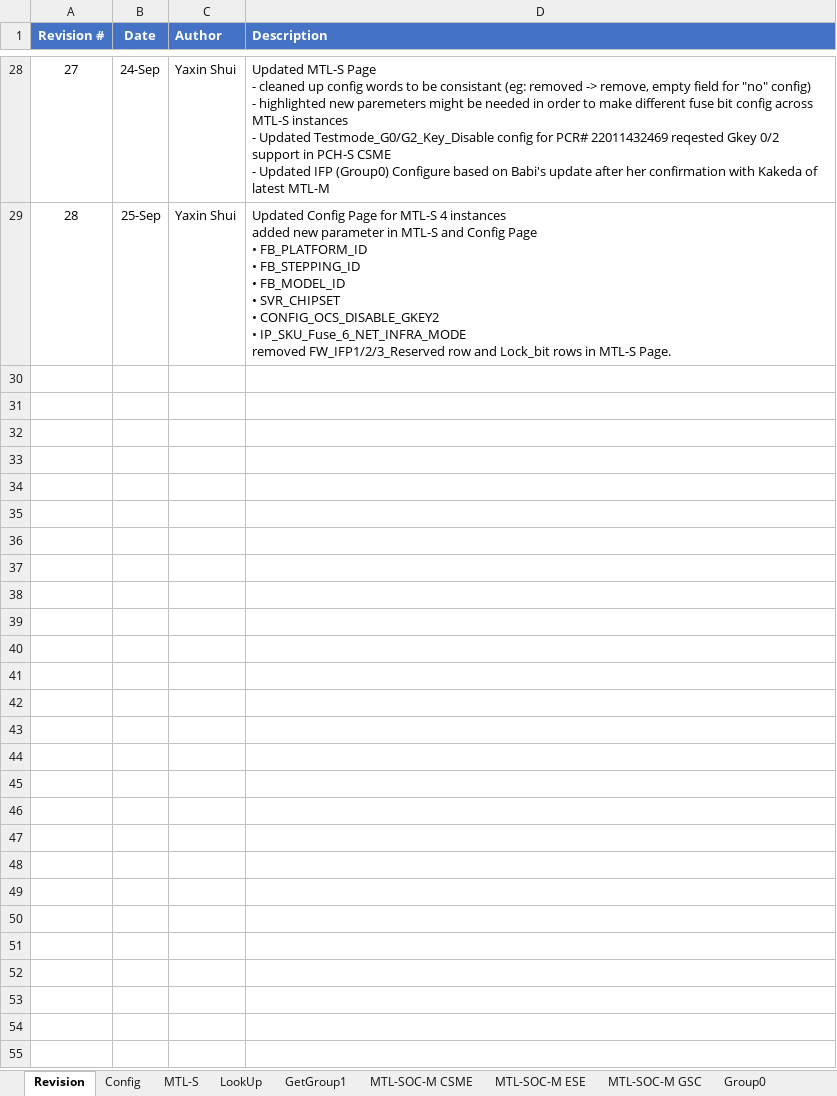
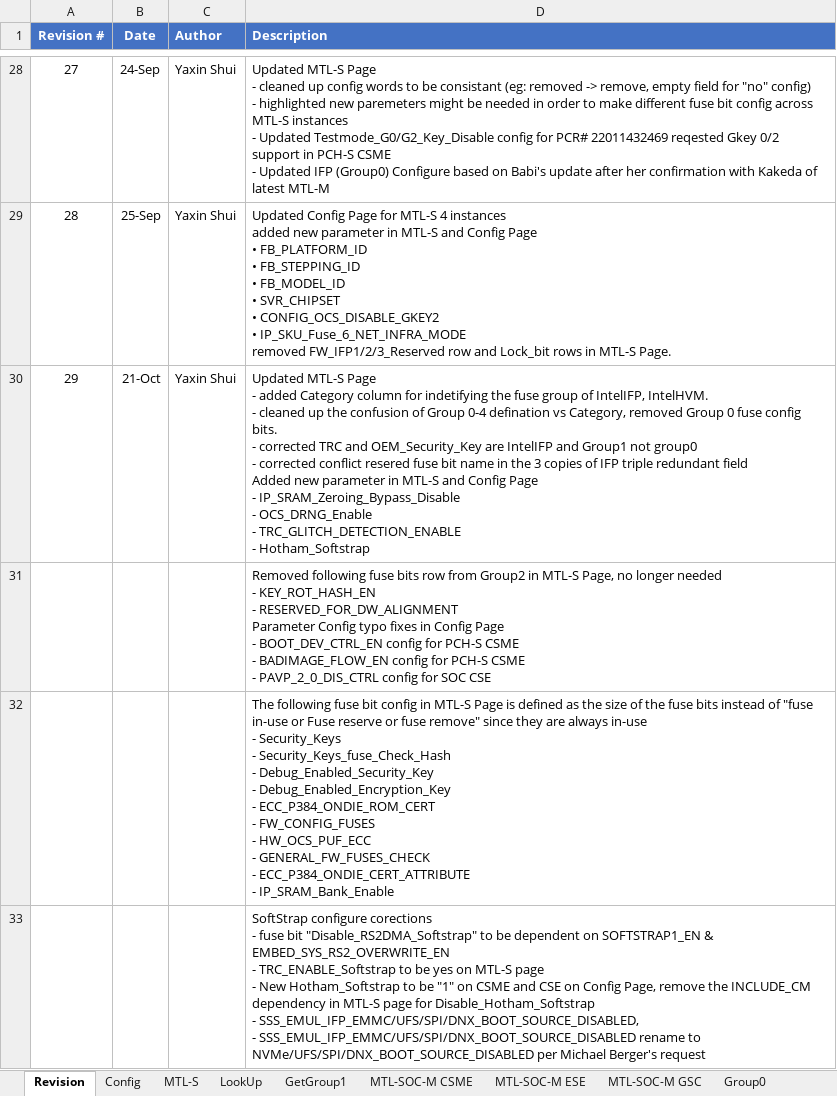
Before and after one commit to jasonx-tsao/exp_vtb, an Excel workbook: ArchSpecs/Working/Fuse and Straps Configuration.xlsm, sheet Revision, drawn as a sheet; only a part is shown, gaps mark what is left out; values as stored, in another font and other column widths than the file's, no borders; ↵ is a line break in a cell; the diff names each change by its address in the sheet, - before the commit and + after, or states it on an @@ line.

Commit message:
29	21-Oct	Yaxin Shui "Updated MTL-S Page - added Category column for indetifying the fuse group of IntelIFP, IntelHVM. - cleaned up the confusion of Group 0-4 defination vs Category, removed Group 0 fuse config bits. - corrected TRC and OEM_Security_Key are IntelIFP and Group1 not group0 - corrected conflict resered fuse bit name in the 3 copies of IFP triple redundant field Added new parameter in MTL-S and Config Page - IP_SRAM_Zeroing_Bypass_Disable - OCS_DRNG_Enable - TRC_GLITCH_DETECTION_ENABLE - Hotham_Softstrap " "Removed following fuse bits row from Group2 in MTL-S Page, no longer needed - KEY_ROT_HASH_EN - RESERVED_FOR_DW_ALIGNMENT Parameter Config typo fixes in Config Page - BOOT_DEV_CTRL_EN config for PCH-S CSME - BADIMAGE_FLOW_EN config for PCH-S CSME - PAVP_2_0_DIS_CTRL config for SOC CSE " "The following fuse bit config in MTL-S Page is defined as the size of the fuse bits instead of ""fuse in-use or Fuse reserve or fuse remove"" since they are always in-use - Security_Keys - Security_Keys_fuse_Check_Hash - Debug_Enabled_Security_Key - Debug_Enabled_Encryption_Key - ECC_P384_ONDIE_ROM_CERT - FW_CONFIG_FUSES - HW_OCS_PUF_ECC - GENERAL_FW_FUSES_CHECK - ECC_P384_ONDIE_CERT_ATTRIBUTE - IP_SRAM_Bank_Enable " "SoftStrap configure corections - fuse bit ""Disable_RS2DMA_Softstrap"" to be dependent on  SOFTSTRAP1_EN & EMBED_SYS_RS2_OVERWRITE_EN - TRC_ENABLE_Softstrap to be yes on MTL-S page - New Hotham_Softstrap to be ""1"" on CSME and CSE on Config Page, remove the INCLUDE_CM dependency in MTL-S page for Disable_Hotham_Softstrap - SSS_EMUL_IFP_EMMC/UFS/SPI/DNX_BOOT_SOURCE_DISABLED, - SSS_EMUL_IFP_EMMC/UFS/SPI/DNX_BOOT_SOURCE_DISABLED rename to NVMe/UFS/SPI/DNX_BOOT_SOURCE_DISABLED per Michael Berger's request"
[git-p4: depot-paths = "//depot/projects/coe/CSME/": change = 793301]

```diff
--- a/ArchSpecs/Working/Fuse and Straps Configuration.xlsm (sheet Revision)
+++ b/ArchSpecs/Working/Fuse and Straps Configuration.xlsm (sheet Revision)
+row 30: 29 | 21-Oct | Yaxin Shui | Updated MTL-S Page ↵ - added Category column for indetifying the fuse group of IntelIFP, IntelHVM. ↵ - cleaned up the confusion of Group 0-4 defination vs Category, removed Group 0 fuse config bits. ↵ - corrected TRC and OEM_Security_Key are IntelIFP and Group1 not group0 ↵ - corrected conflict resered fuse bit name in the 3 copies of IFP triple redundant field ↵ Added new parameter in MTL-S and Config Page ↵ - IP_SRAM_Zeroing_Bypass_Disable ↵ - OCS_DRNG_Enable ↵ - TRC_GLITCH_DETECTION_ENABLE ↵ - Hotham_Softstrap
+row 31:  |  |  | Removed following fuse bits row from Group2 in MTL-S Page, no longer needed ↵ - KEY_ROT_HASH_EN ↵ - RESERVED_FOR_DW_ALIGNMENT ↵ Parameter Config typo fixes in Config Page ↵ - BOOT_DEV_CTRL_EN config for PCH-S CSME ↵ - BADIMAGE_FLOW_EN config for PCH-S CSME ↵ - PAVP_2_0_DIS_CTRL config for SOC CSE
+row 32:  |  |  | The following fuse bit config in MTL-S Page is defined as the size of the fuse bits instead of "fuse in-use or Fuse reserve or fuse remove" since they are always in-use ↵ - Security_Keys ↵ - Security_Keys_fuse_Check_Hash ↵ - Debug_Enabled_Security_Key ↵ - Debug_Enabled_Encryption_Key ↵ - ECC_P384_ONDIE_ROM_CERT ↵ - FW_CONFIG_FUSES ↵ - HW_OCS_PUF_ECC ↵ - GENERAL_FW_FUSES_CHECK ↵ - ECC_P384_ONDIE_CERT_ATTRIBUTE ↵ - IP_SRAM_Bank_Enable
+row 33:  |  |  | SoftStrap configure corections ↵ - fuse bit "Disable_RS2DMA_Softstrap" to be dependent on SOFTSTRAP1_EN & EMBED_SYS_RS2_OVERWRITE_EN ↵ - TRC_ENABLE_Softstrap to be yes on MTL-S page ↵ - New Hotham_Softstrap to be "1" on CSME and CSE on Config Page, remove the INCLUDE_CM dependency in MTL-S page for Disable_Hotham_Softstrap ↵ - SSS_EMUL_IFP_EMMC/UFS/SPI/DNX_BOOT_SOURCE_DISABLED, ↵ - SSS_EMUL_IFP_EMMC/UFS/SPI/DNX_BOOT_SOURCE_DISABLED rename to NVMe/UFS/SPI/DNX_BOOT_SOURCE_DISABLED per Michael Berger's request
```
Also changed, not shown: sheet MTL-S, sheet Config, sheet Softstrap, hidden cells, charts or pictures.
